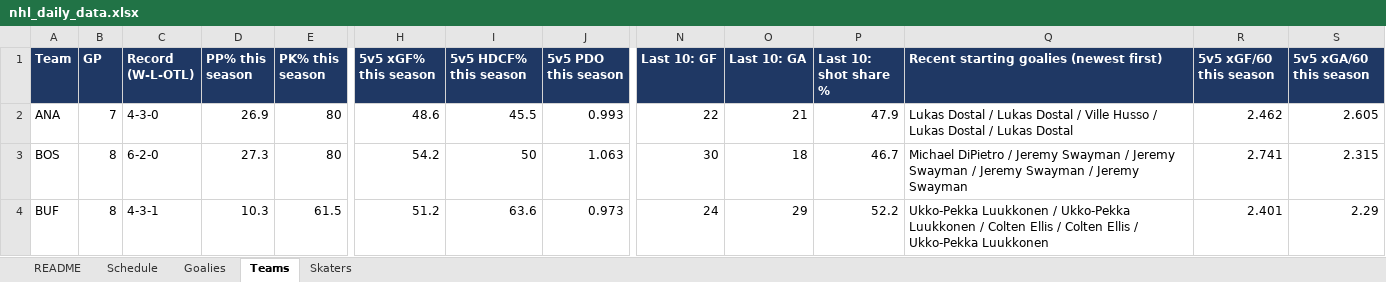
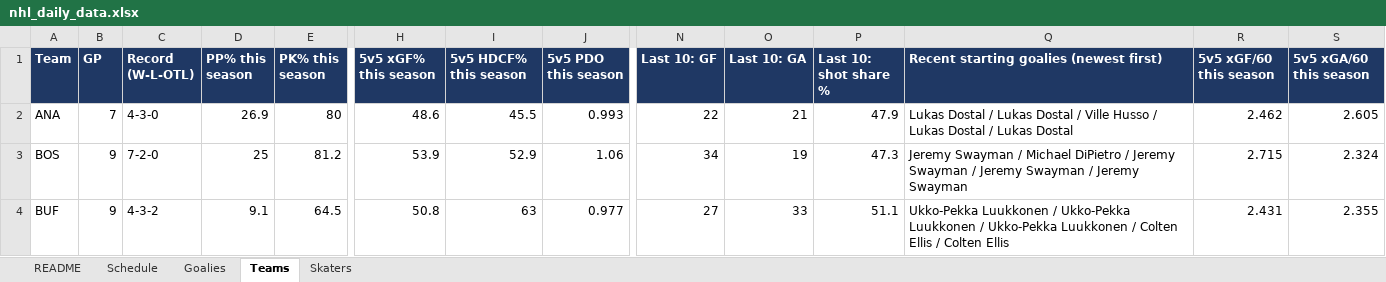
Before and after one commit to vimmer77/nhl-data, an Excel workbook: output/nhl_daily_data.xlsx, sheet Teams, drawn as a sheet; only a part is shown, gaps mark what is left out; values as stored, in another font and other column widths than the file's, no borders; the diff covers the shown part only; the diff names each change by its address in the sheet, - before the commit and + after, or states it on an @@ line.

```diff
--- a/output/nhl_daily_data.xlsx (sheet Teams)
+++ b/output/nhl_daily_data.xlsx (sheet Teams)
-B3:B4 (GP): 8
+B3:B4 (GP): 9
-C3 (Record (W-L-OTL)): 6-2-0
+C3 (Record (W-L-OTL)): 7-2-0
-D3 (PP% this season): 27.3
+D3 (PP% this season): 25
-E3 (PK% this season): 80
+E3 (PK% this season): 81.2
-H3 (5v5 xGF% this season): 54.2
+H3 (5v5 xGF% this season): 53.9
-I3 (5v5 HDCF% this season): 50
+I3 (5v5 HDCF% this season): 52.9
-J3 (5v5 PDO this season): 1.063
+J3 (5v5 PDO this season): 1.06
-N3 (Last 10: GF): 30
+N3 (Last 10: GF): 34
-O3 (Last 10: GA): 18
+O3 (Last 10: GA): 19
-P3 (Last 10: shot share %): 46.7
+P3 (Last 10: shot share %): 47.3
-Q3: Michael DiPietro / Jeremy Swayman / Jeremy…
+Q3: Jeremy Swayman / Michael DiPietro / Jeremy…
-R3 (5v5 xGF/60 this season): 2.741
+R3 (5v5 xGF/60 this season): 2.715
-S3 (5v5 xGA/60 this season): 2.315
+S3 (5v5 xGA/60 this season): 2.324
-C4 (Record (W-L-OTL)): 4-3-1
+C4 (Record (W-L-OTL)): 4-3-2
-D4 (PP% this season): 10.3
+D4 (PP% this season): 9.1
-E4 (PK% this season): 61.5
+E4 (PK% this season): 64.5
-H4 (5v5 xGF% this season): 51.2
+H4 (5v5 xGF% this season): 50.8
-I4 (5v5 HDCF% this season): 63.6
+I4 (5v5 HDCF% this season): 63
-J4 (5v5 PDO this season): 0.973
+J4 (5v5 PDO this season): 0.977
-N4 (Last 10: GF): 24
+N4 (Last 10: GF): 27
-O4 (Last 10: GA): 29
+O4 (Last 10: GA): 33
-P4 (Last 10: shot share %): 52.2
+P4 (Last 10: shot share %): 51.1
-Q4: …Luukkonen / Colten Ellis / Colten Ellis / Ukko-Pekka Luukkonen
+Q4: …Luukkonen / Ukko-Pekka Luukkonen / Colten Ellis / Colten Ellis
-R4 (5v5 xGF/60 this season): 2.401
+R4 (5v5 xGF/60 this season): 2.431
-S4 (5v5 xGA/60 this season): 2.29
+S4 (5v5 xGA/60 this season): 2.355
```
Also changed, not shown: 331 edited cells elsewhere in this sheet, sheet Skaters, sheet Schedule, sheet Goalies, sheet README, 11 other files.
